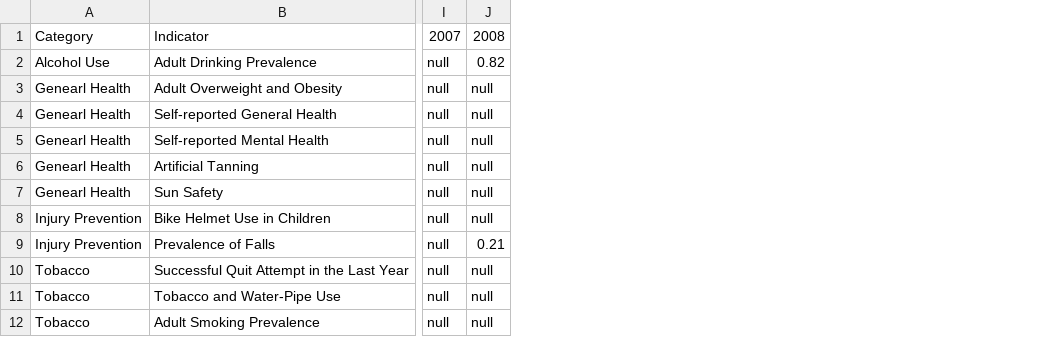
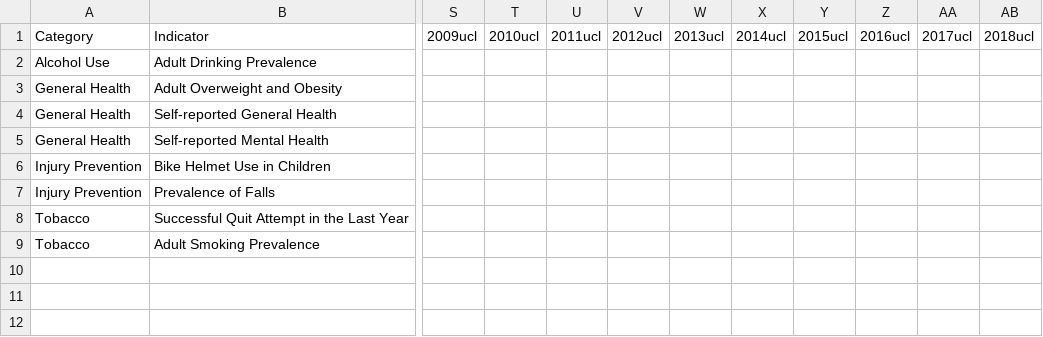
Before and after one commit to DurhamRegionHARP/RRFSS-data-explorer, a CSV file: _data/trends_over_time.csv, drawn as a sheet; only a part is shown, gaps mark what is left out; removed rows and columns are numbered as before the commit, all else as after; rows hold the shown columns only; the diff covers the shown part only; the diff names each change by its address in the sheet, - before the commit and + after, or states it on an @@ line.

```diff
--- a/_data/trends_over_time.csv
+++ b/_data/trends_over_time.csv
-column I, rows 1-5: 2007 | null | null | null | null; rows 8-10: all null; row 12: null
-column J, rows 1-5: 2008 | 0.82 | null | null | null; rows 8-10: null | 0.21 | null; row 12: null
+column S, row 1: 2009ucl
+column T, row 1: 2010ucl
+column U, row 1: 2011ucl
+column V, row 1: 2012ucl
+column W, row 1: 2013ucl
+column X, row 1: 2014ucl
+column Y, row 1: 2015ucl
+column Z, row 1: 2016ucl
+column AA, row 1: 2017ucl
+column AB, row 1: 2018ucl
-A3:A5: Genearl Health
+A3:A5: General Health
-row 6: Genearl Health | Artificial Tanning | null | null
-row 7: Genearl Health | Sun Safety | null | null
-row 11: Tobacco | Tobacco and Water-Pipe Use | null | null
```
Also changed, not shown: 10 added columns elsewhere in this file, 2 other files.
